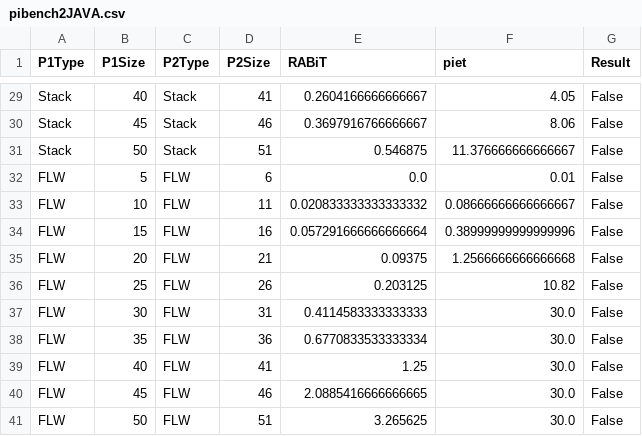
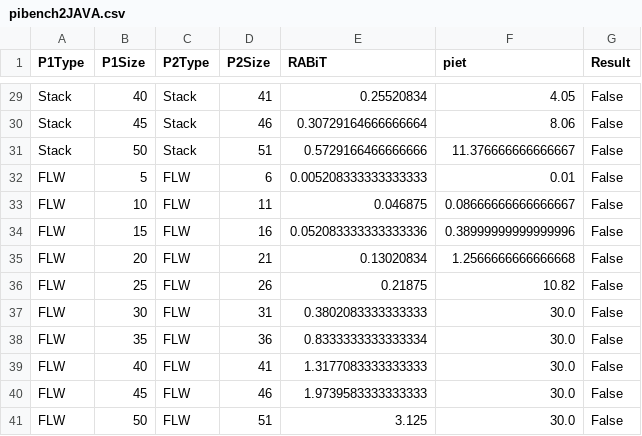
Before and after one commit to HamzaBandukara/FRABisim, a CSV file: Benchmarks/pibench2JAVA.csv, drawn as a sheet; only a part is shown, gaps mark what is left out; the diff covers the shown part only; the diff names each change by its address in the sheet, - before the commit and + after, or states it on an @@ line.

```diff
--- a/Benchmarks/pibench2JAVA.csv
+++ b/Benchmarks/pibench2JAVA.csv
-E29 (RABiT): 0.2604166666666667
+E29 (RABiT): 0.25520834
-E30 (RABiT): 0.3697916766666667
+E30 (RABiT): 0.30729164666666664
-E31 (RABiT): 0.546875
+E31 (RABiT): 0.5729166466666666
-E32 (RABiT): 0.0
+E32 (RABiT): 0.005208333333333333
-E33 (RABiT): 0.020833333333333332
+E33 (RABiT): 0.046875
-E34 (RABiT): 0.057291666666666664
+E34 (RABiT): 0.052083333333333336
-E35 (RABiT): 0.09375
+E35 (RABiT): 0.13020834
-E36 (RABiT): 0.203125
+E36 (RABiT): 0.21875
-E37 (RABiT): 0.4114583333333333
+E37 (RABiT): 0.3802083333333333
-E38 (RABiT): 0.6770833533333334
+E38 (RABiT): 0.8333333333333334
-E39 (RABiT): 1.25
+E39 (RABiT): 1.3177083333333333
-E40 (RABiT): 2.0885416666666665
+E40 (RABiT): 1.9739583333333333
-E41 (RABiT): 3.265625
+E41 (RABiT): 3.125
```
Also changed, not shown: 24 edited cells elsewhere in this file, Benchmarks/pibench3JAVA.csv, Benchmarks_SETTA.csv, 26 other files.
